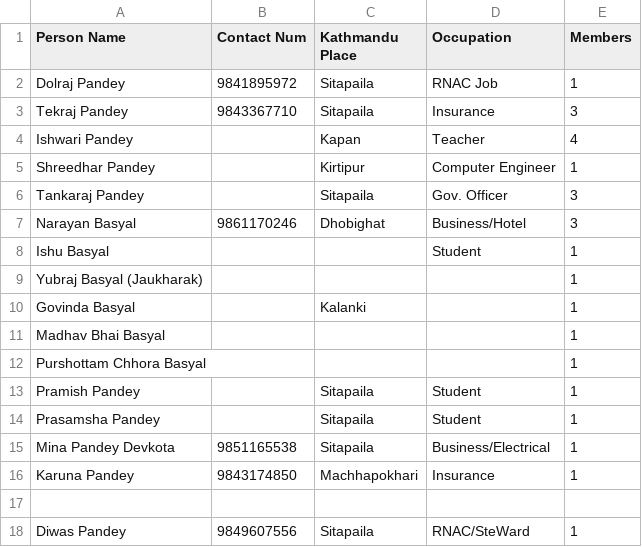
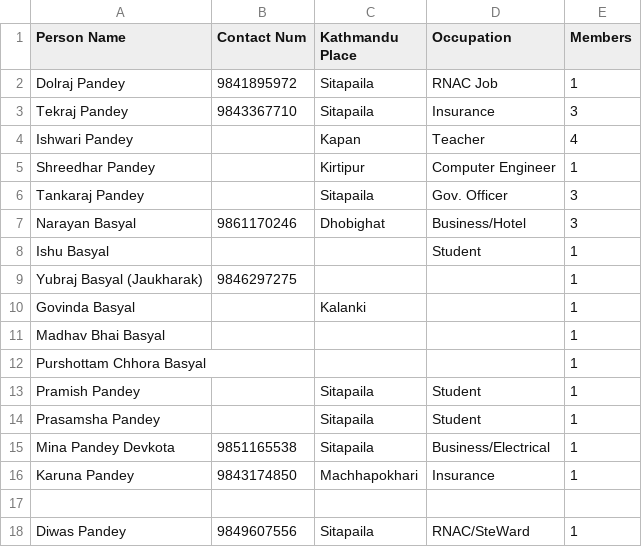
Before and after one commit to bishnusyangja/Malunga_Kathmandu_Sewa_Samaj, a CSV file: ward_6.csv, drawn as a sheet.

Commit message:
updated

```diff
--- a/ward_6.csv
+++ b/ward_6.csv
@@ -8,3 +8,3 @@ Narayan Basyal, 9861170246, Dhobighat, Business/Hotel, 3
 Ishu Basyal, , , Student, 1
-Yubraj Basyal (Jaukharak), , , , 1
+Yubraj Basyal (Jaukharak), 9846297275, , , 1
 Govinda Basyal, , Kalanki, , 1
```
